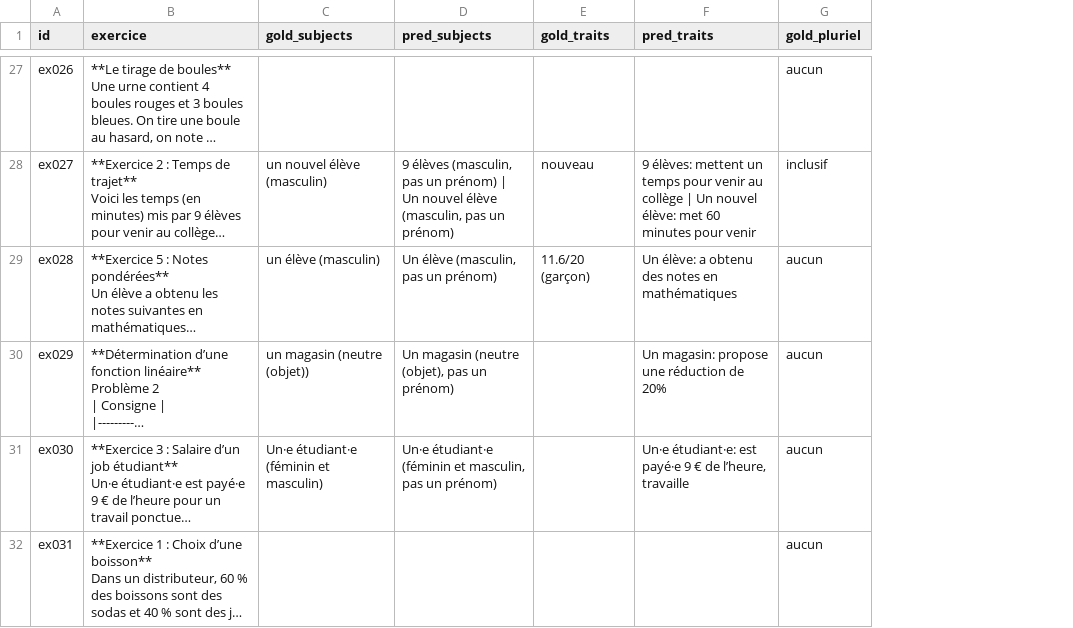
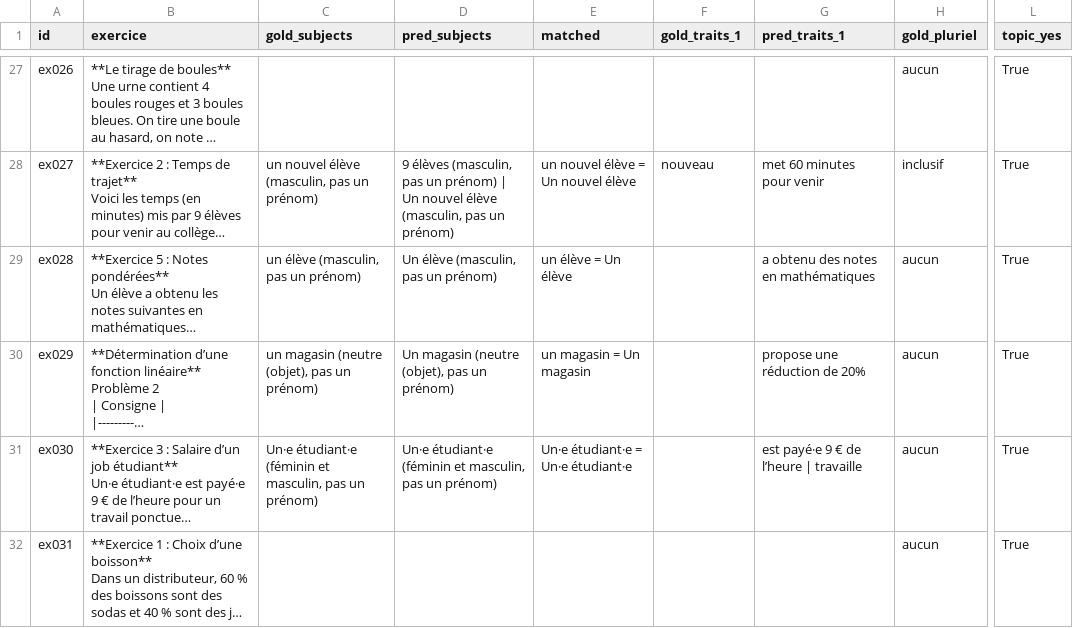
Before and after one commit to Jibril-Frej/fair-blabla, a CSV file: results/qwen3.8-27b-fp8-structured/exercises/review.csv, drawn as a sheet; only a part is shown, gaps mark what is left out; long unchanged cells end in …; removed rows and columns are numbered as before the commit, all else as after; the diff covers the shown part only; the diff names each change by its address in the sheet, - before the commit and + after, or states it on an @@ line.

```diff
--- a/results/qwen3.8-27b-fp8-structured/exercises/review.csv
+++ b/results/qwen3.8-27b-fp8-structured/exercises/review.csv
+column E (matched), rows 28-31: un nouvel élève = Un nouvel élève | un élève = Un élève | un magasin = Un magasin | Un·e étudiant·e = Un·e étudiant·e
-column F (pred_traits), rows 28-31: 9 élèves: mettent un temps pour venir au collège | Un nouvel élève: met 60 minutes pour venir | Un élève: a obtenu des notes en mathématiques | Un magasin: propose une réduction de 20% | Un·e étudiant·e: est payé·e 9 € de l’heure, travaille
+column G (pred_traits_1), rows 28-31: met 60 minutes pour venir | a obtenu des notes en mathématiques | propose une réduction de 20% | est payé·e 9 € de l’heure | travaille
+column L (topic_yes), rows 27-32: all True
-F1: gold_traits
+F1: gold_traits_1
-C28 (gold_subjects): un nouvel élève (masculin)
+C28 (gold_subjects): un nouvel élève (masculin, pas un prénom)
-C29 (gold_subjects): un élève (masculin)
+C29 (gold_subjects): un élève (masculin, pas un prénom)
-F29 (gold_traits_1): 11.6/20 (garçon)
+F29 (gold_traits_1): (empty)
-C30 (gold_subjects): un magasin (neutre (objet))
+C30 (gold_subjects): un magasin (neutre (objet), pas un prénom)
-C31 (gold_subjects): Un·e étudiant·e (féminin et masculin)
+C31 (gold_subjects): Un·e étudiant·e (féminin et masculin, pas un prénom)
```
Also changed, not shown: 103 edited cells elsewhere in this file, results/mistral-small-3.2-24b-structured/exercises/review.csv, 17 other files.
